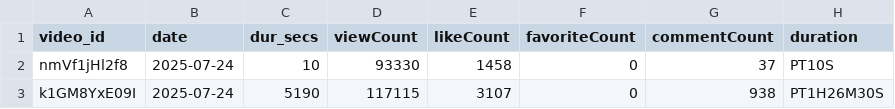
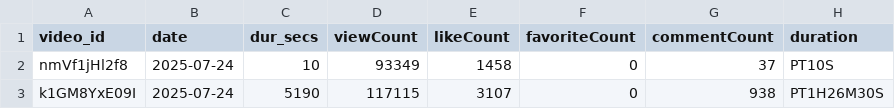
Before and after one commit to D-Stokes/SBLWatch, a CSV file: output/video_data2025-07-24.csv, drawn as a sheet; only a part is shown; the diff names each change by its address in the sheet, - before the commit and + after, or states it on an @@ line.

```diff
--- a/output/video_data2025-07-24.csv
+++ b/output/video_data2025-07-24.csv
-D2 (viewCount): 93330
+D2 (viewCount): 93349
```
Also changed, not shown: 1 other file.
